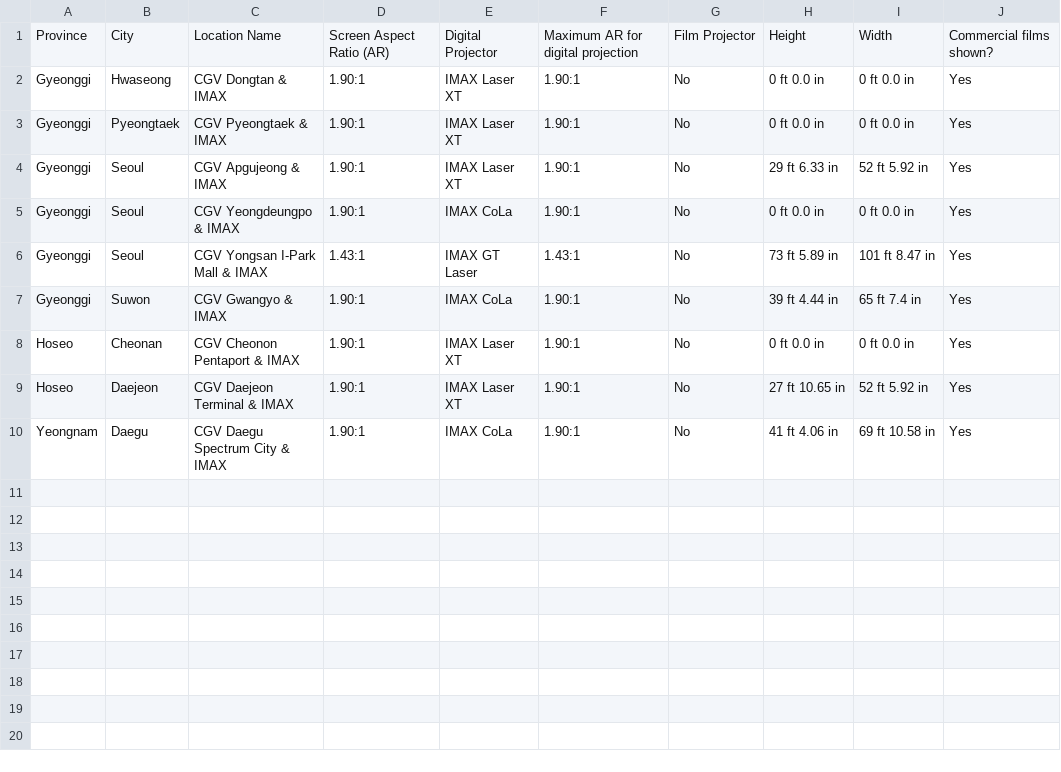
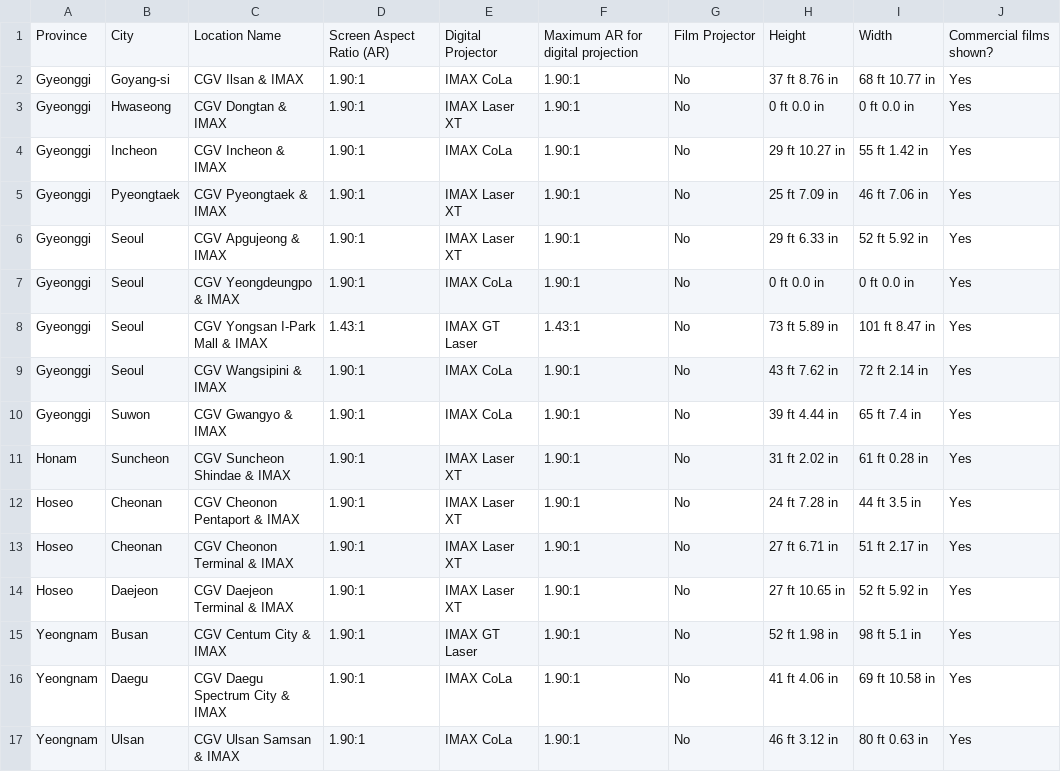
Before and after one commit to r-imax/imaxguide, a CSV file: docs/assets/csv/imperial/asia/southkorea.csv, drawn as a sheet.

Commit message:
South Korea updates, new and upgrades

```diff
--- a/docs/assets/csv/imperial/asia/southkorea.csv
+++ b/docs/assets/csv/imperial/asia/southkorea.csv
@@ -1,4 +1,6 @@
 Province,City,Location Name,Screen Aspect Ratio (AR),Digital Projector,Maximum AR for digital projection,Film Projector,Height,Width,Commercial films shown?
+Gyeonggi,Goyang-si,CGV Ilsan & IMAX,1.90:1,IMAX CoLa,1.90:1,No,37 ft 8.76 in,68 ft 10.77 in,Yes
 Gyeonggi,Hwaseong,CGV Dongtan & IMAX,1.90:1,IMAX Laser XT,1.90:1,No,0 ft 0.0 in,0 ft 0.0 in,Yes
-Gyeonggi,Pyeongtaek,CGV Pyeongtaek & IMAX,1.90:1,IMAX Laser XT,1.90:1,No,0 ft 0.0 in,0 ft 0.0 in,Yes
+Gyeonggi,Incheon,CGV Incheon & IMAX,1.90:1,IMAX CoLa,1.90:1,No,29 ft 10.27 in,55 ft 1.42 in,Yes
+Gyeonggi,Pyeongtaek,CGV Pyeongtaek & IMAX,1.90:1,IMAX Laser XT,1.90:1,No,25 ft 7.09 in,46 ft 7.06 in,Yes
 Gyeonggi,Seoul,CGV Apgujeong & IMAX,1.90:1,IMAX Laser XT,1.90:1,No,29 ft 6.33 in,52 ft 5.92 in,Yes
@@ -6,5 +8,10 @@ Gyeonggi,Seoul,CGV Yeongdeungpo & IMAX,1.90:1,IMAX CoLa,1.90:1,No,0 ft 0.0 in,0
 Gyeonggi,Seoul,CGV Yongsan I-Park Mall & IMAX,1.43:1,IMAX GT Laser,1.43:1,No,73 ft 5.89 in,101 ft 8.47 in,Yes
+Gyeonggi,Seoul,CGV Wangsipini & IMAX,1.90:1,IMAX CoLa,1.90:1,No,43 ft 7.62 in,72 ft 2.14 in,Yes
 Gyeonggi,Suwon,CGV Gwangyo & IMAX,1.90:1,IMAX CoLa,1.90:1,No,39 ft 4.44 in,65 ft 7.4 in,Yes
-Hoseo,Cheonan,CGV Cheonon Pentaport & IMAX,1.90:1,IMAX Laser XT,1.90:1,No,0 ft 0.0 in,0 ft 0.0 in,Yes
+Honam,Suncheon,CGV Suncheon Shindae & IMAX,1.90:1,IMAX Laser XT,1.90:1,No,31 ft 2.02 in,61 ft 0.28 in,Yes
+Hoseo,Cheonan,CGV Cheonon Pentaport & IMAX,1.90:1,IMAX Laser XT,1.90:1,No,24 ft 7.28 in,44 ft 3.5 in,Yes
+Hoseo,Cheonan,CGV Cheonon Terminal & IMAX,1.90:1,IMAX Laser XT,1.90:1,No,27 ft 6.71 in,51 ft 2.17 in,Yes
 Hoseo,Daejeon,CGV Daejeon Terminal & IMAX,1.90:1,IMAX Laser XT,1.90:1,No,27 ft 10.65 in,52 ft 5.92 in,Yes
+Yeongnam,Busan,CGV Centum City & IMAX,1.90:1,IMAX GT Laser,1.90:1,No,52 ft 1.98 in,98 ft 5.1 in,Yes
 Yeongnam,Daegu,CGV Daegu Spectrum City & IMAX,1.90:1,IMAX CoLa,1.90:1,No,41 ft 4.06 in,69 ft 10.58 in,Yes
+Yeongnam,Ulsan,CGV Ulsan Samsan & IMAX,1.90:1,IMAX CoLa,1.90:1,No,46 ft 3.12 in,80 ft 0.63 in,Yes
```
Also changed, not shown: docs/assets/csv/metric/asia/southkorea.csv.
